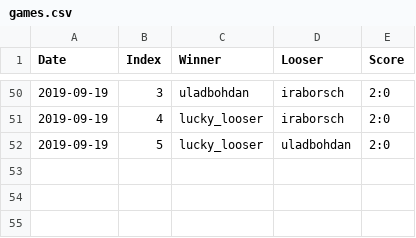
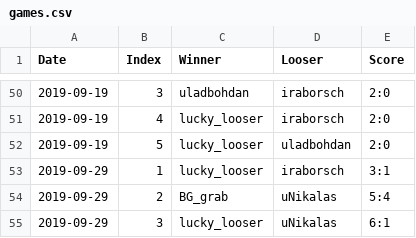
Before and after one commit to lzrby/squash, a CSV file: data/games.csv, drawn as a sheet; only a part is shown, gaps mark what is left out.

```diff
--- a/data/games.csv
+++ b/data/games.csv
@@ -52 +52,4 @@ Date,Index,Winner,Looser,Score
 2019-09-19,5,lucky_looser,uladbohdan,2:0
+2019-09-29,1,lucky_looser,iraborsch,3:1
+2019-09-29,2,BG_grab,uNikalas,5:4
+2019-09-29,3,lucky_looser,uNikalas,6:1
```
Also changed, not shown: 2 other files.
